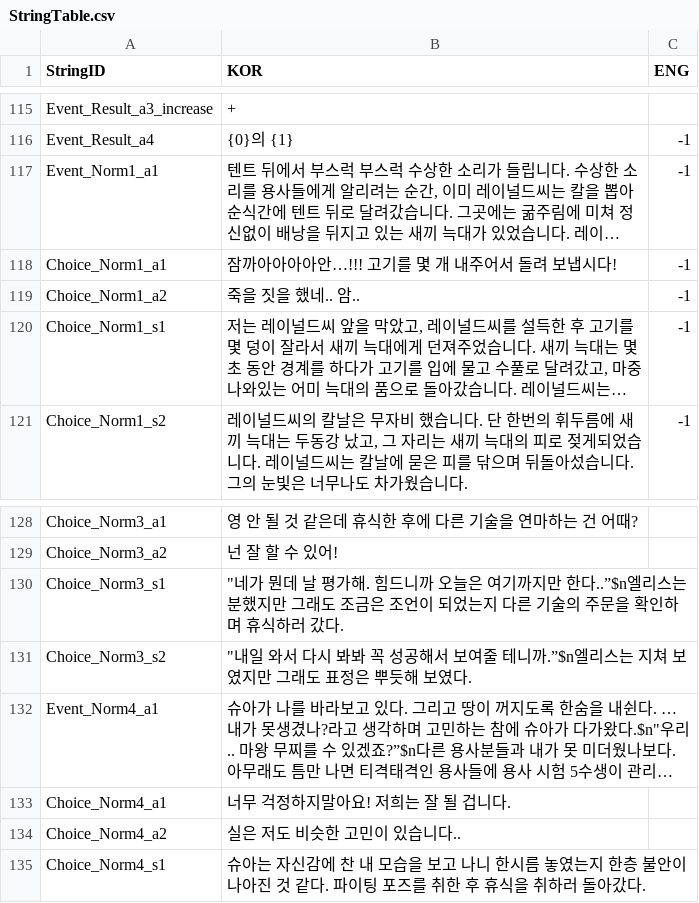
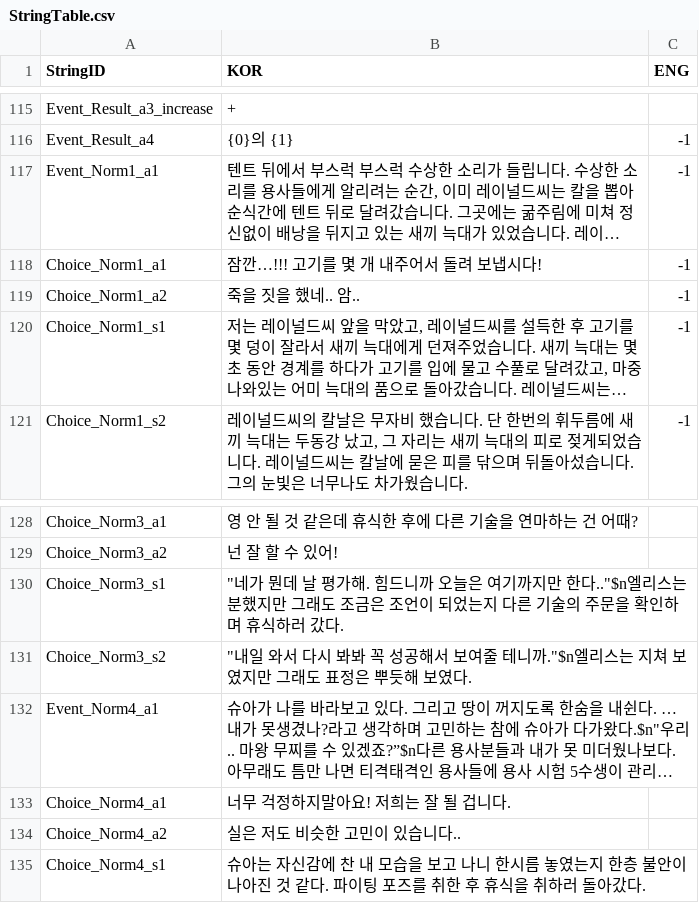
Before and after one commit to FrenzyNight/Heros-Manager, a CSV file: HerosManager/Assets/Resources/CSVData/StringTable.csv, drawn as a sheet; only a part is shown, gaps mark what is left out; long unchanged cells end in …; the diff names each change by its address in the sheet, - before the commit and + after, or states it on an @@ line.

```diff
--- a/HerosManager/Assets/Resources/CSVData/StringTable.csv
+++ b/HerosManager/Assets/Resources/CSVData/StringTable.csv
-B118 (KOR): 잠까아아아아안…!!! 고기를 몇 개 내주어서 돌려 보냅시다!
+B118 (KOR): 잠깐…!!! 고기를 몇 개 내주어서 돌려 보냅시다!
-B130 (KOR): …만 한다..”$n엘리스는…
+B130 (KOR): …만 한다.."$n엘리스는…
-B131 (KOR): …테니까.”$n엘리스는…
+B131 (KOR): …테니까."$n엘리스는…
```
Also changed, not shown: HerosManager/Assets/Resources/CSVData/MiniGameTable.csv, 3 other files.
